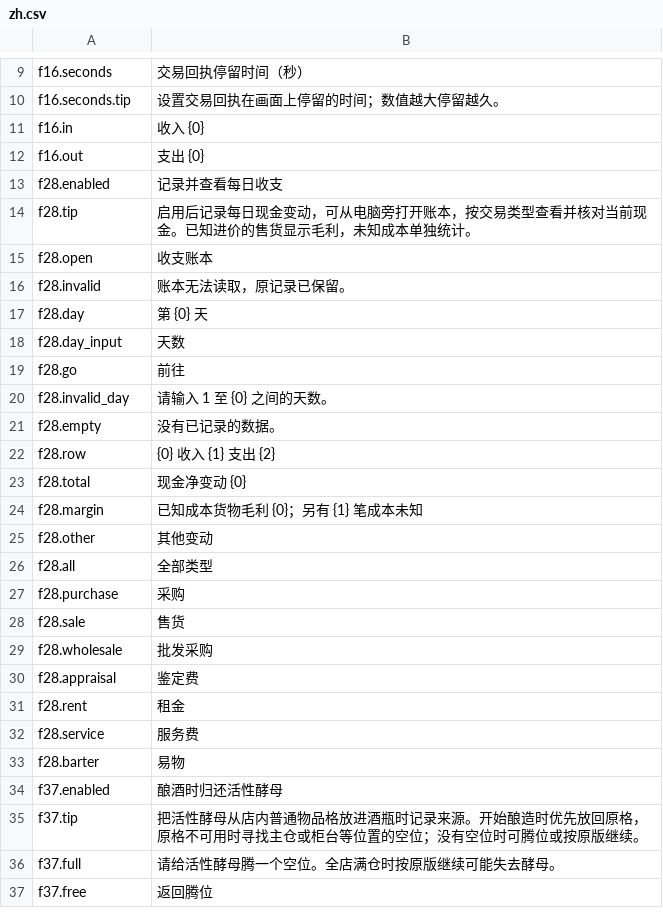
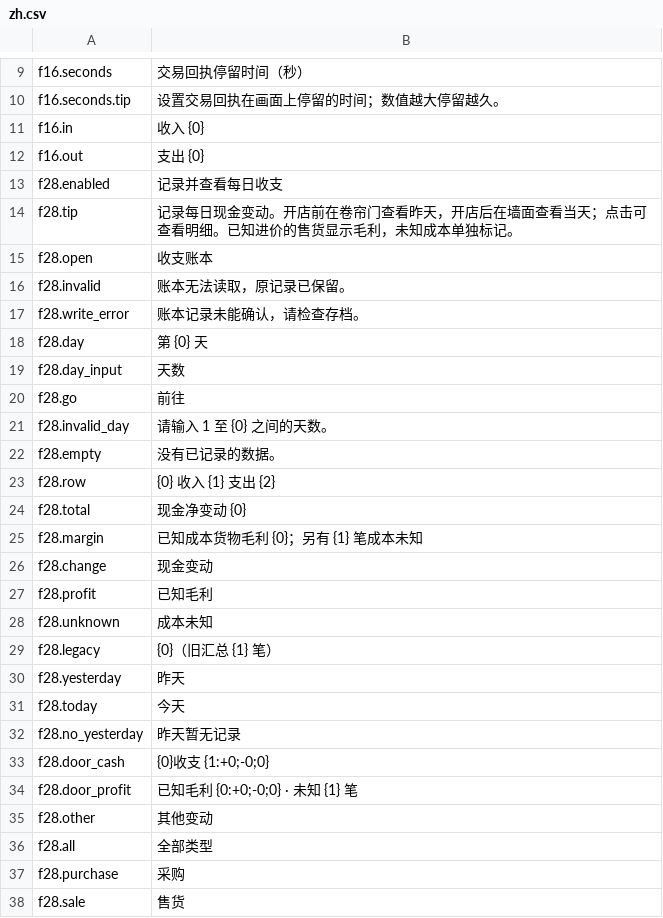
Before and after one commit to StarsWhere/Quality-of-Probably-Stolen, a CSV file: assets/Strings/Trade/zh.csv, drawn as a sheet; only a part is shown, gaps mark what is left out; the shorter side is filled out with more unchanged rows.

```diff
--- a/assets/Strings/Trade/zh.csv
+++ b/assets/Strings/Trade/zh.csv
@@ -13,5 +13,6 @@ f16.out,支出 {0}
 f28.enabled,记录并查看每日收支
-f28.tip,启用后记录每日现金变动，可从电脑旁打开账本，按交易类型查看并核对当前现金。已知进价的售货显示毛利，未知成本单独统计。
+f28.tip,记录每日现金变动。开店前在卷帘门查看昨天，开店后在墙面查看当天；点击可查看明细。已知进价的售货显示毛利，未知成本单独标记。
 f28.open,收支账本
 f28.invalid,账本无法读取，原记录已保留。
+f28.write_error,账本记录未能确认，请检查存档。
 f28.day,第 {0} 天
@@ -24,2 +25,11 @@ f28.total,现金净变动 {0}
 f28.margin,已知成本货物毛利 {0}；另有 {1} 笔成本未知
+f28.change,现金变动
+f28.profit,已知毛利
+f28.unknown,成本未知
+f28.legacy,{0}（旧汇总 {1} 笔）
+f28.yesterday,昨天
+f28.today,今天
+f28.no_yesterday,昨天暂无记录
+f28.door_cash,{0}收支 {1:+0;-0;0}
+f28.door_profit,已知毛利 {0:+0;-0;0} · 未知 {1} 笔
 f28.other,其他变动
```
Also changed, not shown: assets/Strings/Demand/en.csv, assets/Strings/Demand/zh.csv, 27 other files.
